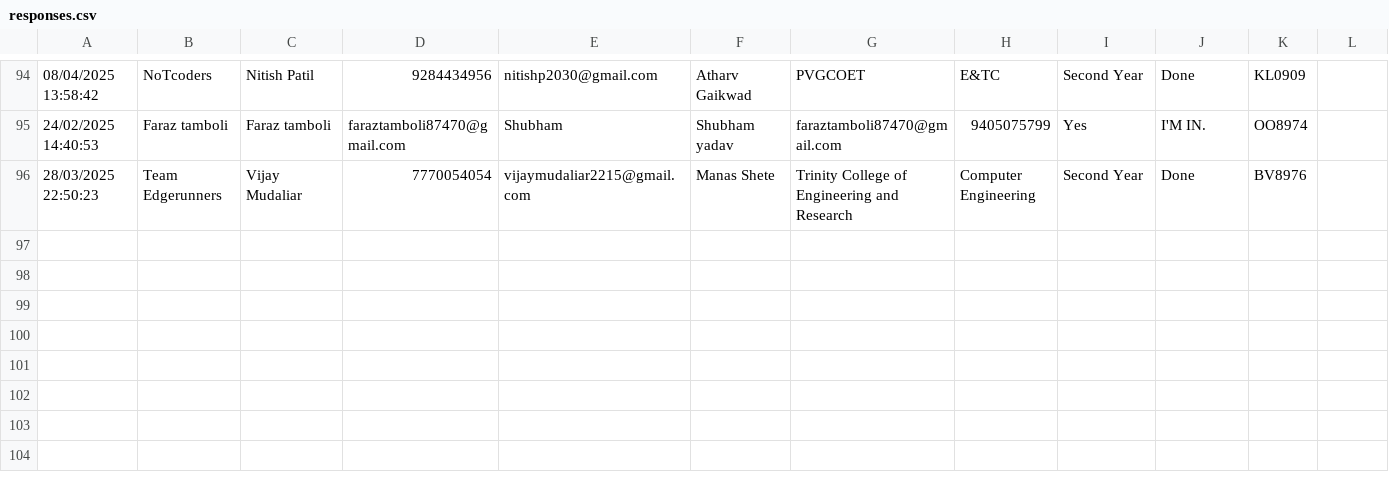
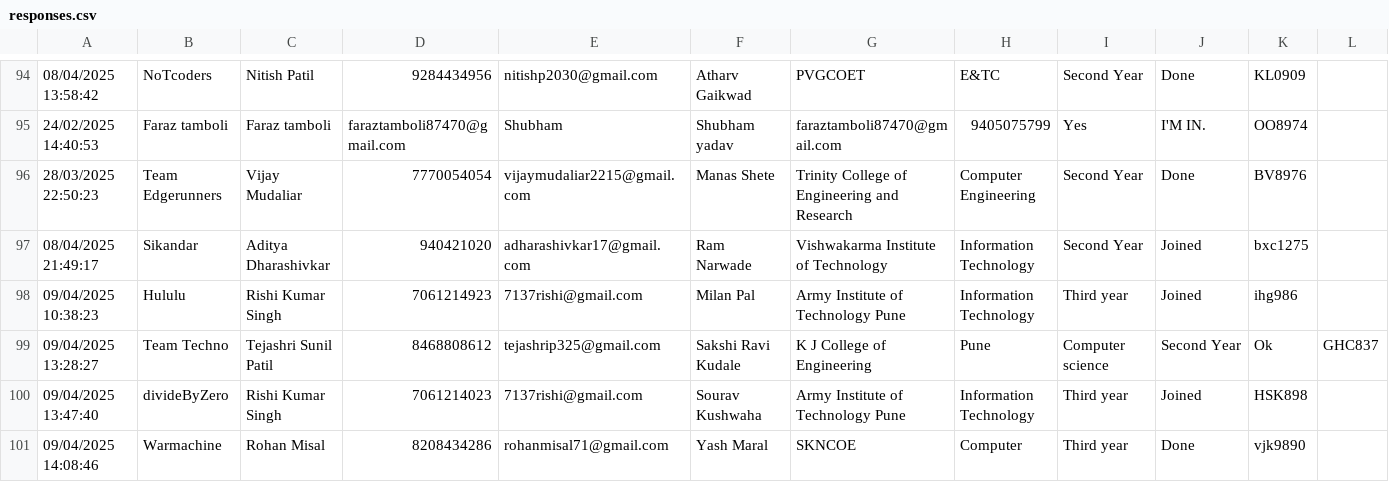
Before and after one commit to SanchitKumbhar/paradoxfiles, a CSV file: responses.csv, drawn as a sheet; only a part is shown, gaps mark what is left out; the diff names each change by its address in the sheet, - before the commit and + after, or states it on an @@ line.

Commit message:
Update responses.csv

```diff
--- a/responses.csv
+++ b/responses.csv
+row 97: 08/04/2025 21:49:17 | Sikandar | Aditya Dharashivkar | 940421020 | adharashivkar17@gmail.com | Ram Narwade | Vishwakarma Institute of Technology | Information Technology | Second Year | Joined | bxc1275
+row 98: 09/04/2025 10:38:23 | Hululu | Rishi Kumar Singh | 7061214923 | 7137rishi@gmail.com | Milan Pal | Army Institute of Technology Pune | Information Technology | Third year | Joined | ihg986
+row 99: 09/04/2025 13:28:27 | Team Techno | Tejashri Sunil Patil | 8468808612 | tejashrip325@gmail.com | Sakshi Ravi Kudale | K J College of Engineering | Pune | Computer science | Second Year | Ok | GHC837
+row 100: 09/04/2025 13:47:40 | divideByZero | Rishi Kumar Singh | 7061214023 | 7137rishi@gmail.com | Sourav Kushwaha | Army Institute of Technology Pune | Information Technology | Third year | Joined | HSK898
+row 101: 09/04/2025 14:08:46 | Warmachine | Rohan Misal | 8208434286 | rohanmisal71@gmail.com | Yash Maral | SKNCOE | Computer | Third year | Done | vjk9890
```
